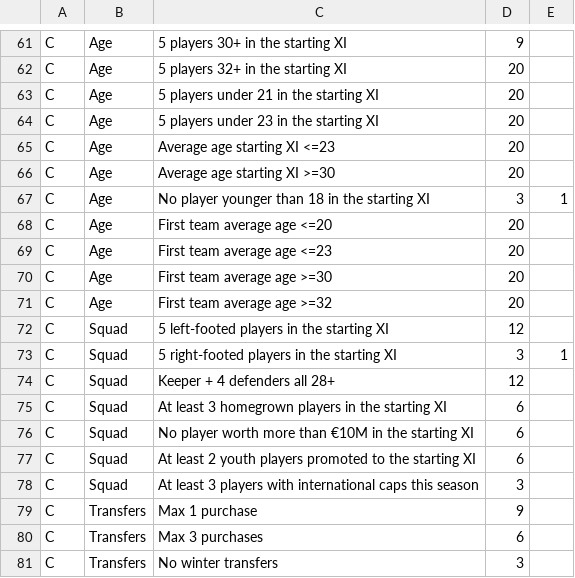
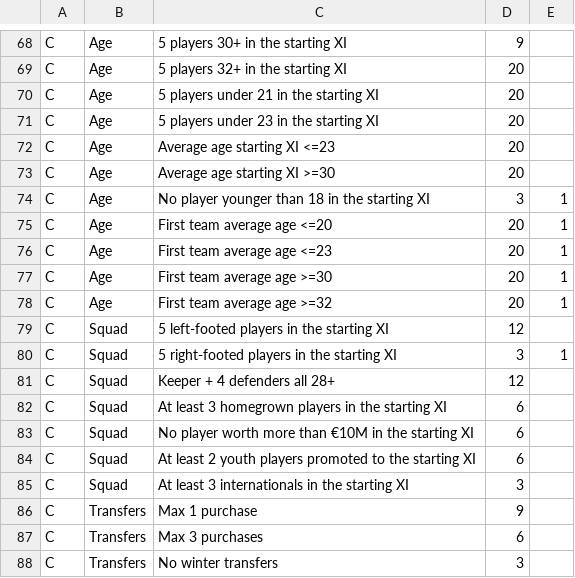
Before and after one commit to kvothe86/CMModernUI, a TSV file: ui/src/challenge/rules.tsv, drawn as a sheet; only a part is shown, gaps mark what is left out; the diff covers the shown part only.

```diff
--- a/ui/src/challenge/rules.tsv
+++ b/ui/src/challenge/rules.tsv
@@ -67,6 +74,6 @@ C	Age	Average age starting XI >=30	20
 C	Age	No player younger than 18 in the starting XI	3	1
-C	Age	First team average age <=20	20
-C	Age	First team average age <=23	20
-C	Age	First team average age >=30	20
-C	Age	First team average age >=32	20
+C	Age	First team average age <=20	20	1
+C	Age	First team average age <=23	20	1
+C	Age	First team average age >=30	20	1
+C	Age	First team average age >=32	20	1
 C	Squad	5 left-footed players in the starting XI	12
@@ -77,3 +84,3 @@ C	Squad	No player worth more than €10M in the starting XI	6
 C	Squad	At least 2 youth players promoted to the starting XI	6
-C	Squad	At least 3 players with international caps this season	3
+C	Squad	At least 3 internationals in the starting XI	3
 C	Transfers	Max 1 purchase	9
```
Also changed, not shown: 7 added rows and 16 edited cells elsewhere in this file, ui/src/challenge/renames.tsv, 4 other files.
